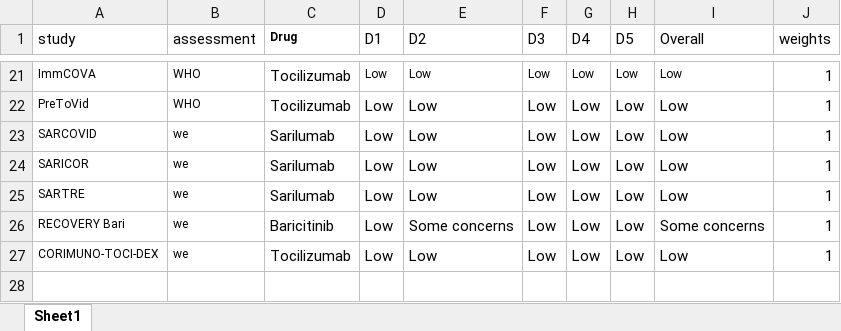
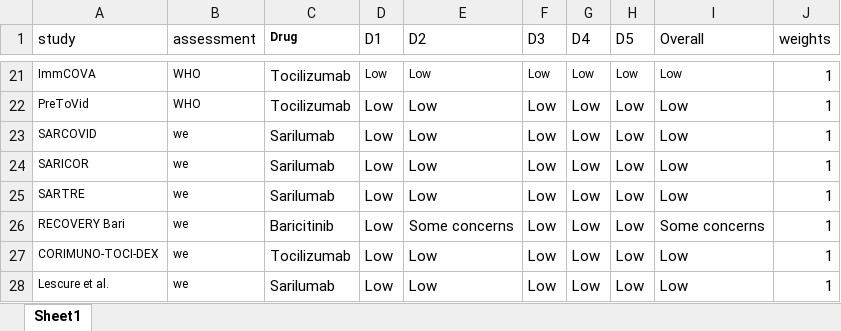
Before and after one commit to arthur-albuquerque/toci_sari_bari, an Excel workbook: data/rob2.xlsx, sheet Sheet1, drawn as a sheet; only a part is shown, gaps mark what is left out; values as stored, in another font and other column widths than the file's, no borders; the diff names each change by its address in the sheet, - before the commit and + after, or states it on an @@ line.

```diff
--- a/data/rob2.xlsx (sheet Sheet1)
+++ b/data/rob2.xlsx (sheet Sheet1)
+row 28: Lescure et al. | we | Sarilumab | Low | Low | Low | Low | Low | Low | 1
```
Also changed, not shown: data/data.xlsx, data/grade.xlsx, 55 other files.
